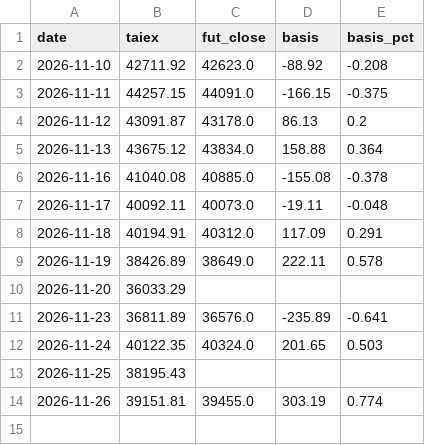
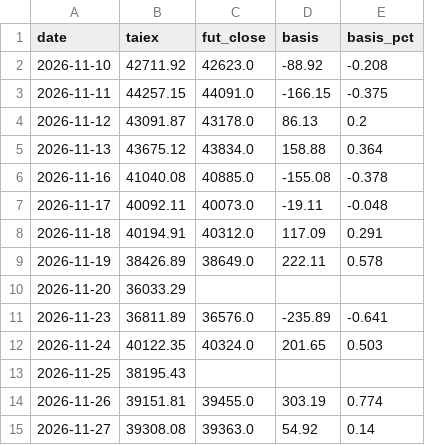
Before and after one commit to simpletechsa/data-notes, a CSV file: data/futures/basis.csv, drawn as a sheet; the diff names each change by its address in the sheet, - before the commit and + after, or states it on an @@ line.

```diff
--- a/data/futures/basis.csv
+++ b/data/futures/basis.csv
+row 15: 2026-11-27 | 39308.08 | 39363.0 | 54.92 | 0.14
```
Also changed, not shown: data/futures/foreign_futures.csv, data/futures/put_call.csv, 14 other files.
